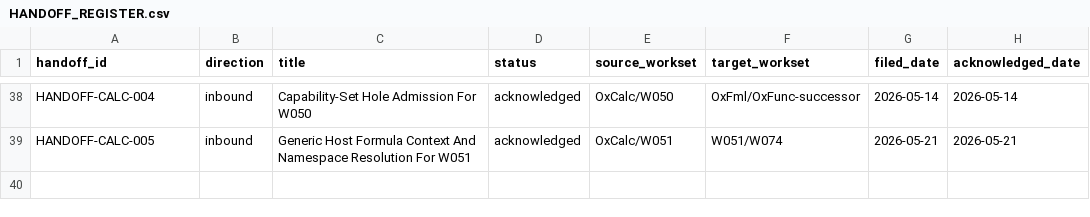
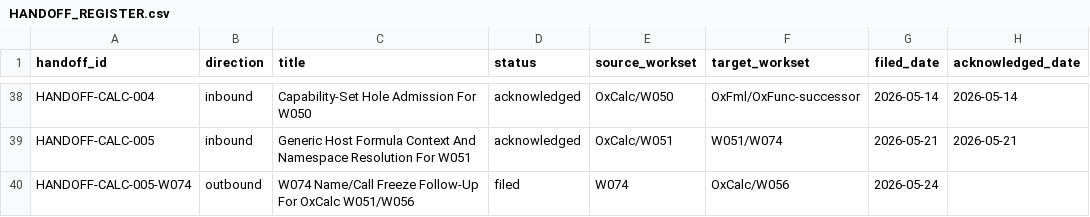
Before and after one commit to DnaCalc/OxFml, a CSV file: docs/handoffs/HANDOFF_REGISTER.csv, drawn as a sheet; only a part is shown, gaps mark what is left out.

```diff
--- a/docs/handoffs/HANDOFF_REGISTER.csv
+++ b/docs/handoffs/HANDOFF_REGISTER.csv
@@ -39 +39,2 @@ HANDOFF-CALC-004,inbound,Capability-Set Hole Admission For W050,acknowledged,OxC
 HANDOFF-CALC-005,inbound,Generic Host Formula Context And Namespace Resolution For W051,acknowledged,OxCalc/W051,W051/W074,2026-05-21,2026-05-21
+HANDOFF-CALC-005-W074,outbound,W074 Name/Call Freeze Follow-Up For OxCalc W051/W056,filed,W074,OxCalc/W056,2026-05-24,
```
Also changed, not shown: docs/spec/formula-language/W074_CALC005_NAME_CALL_PRECEDENCE_ORACLE_MATRIX.csv, 7 other files.
